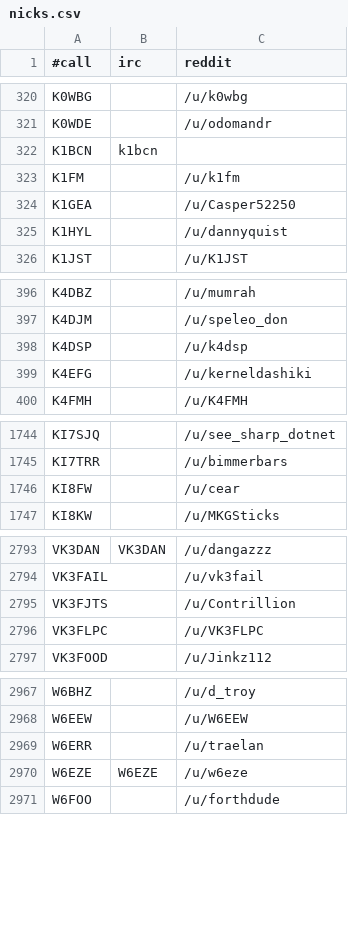
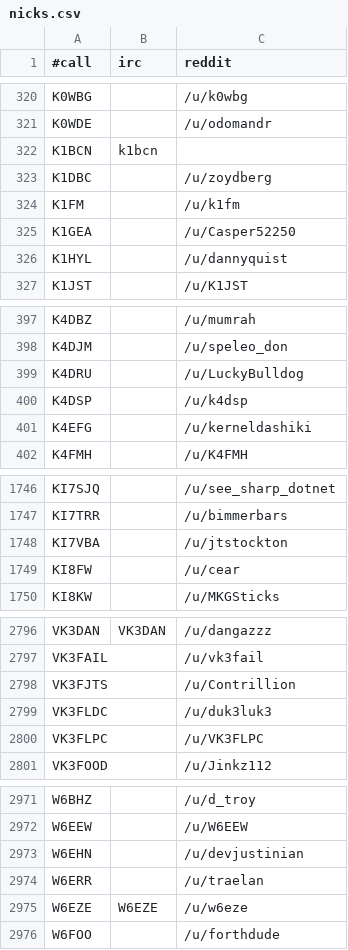
Before and after one commit to molo1134/qrmbot, a CSV file: lib/nicks.csv, drawn as a sheet; only a part is shown, gaps mark what is left out; the diff covers the shown part only.

Commit message:
scrape

```diff
--- a/lib/nicks.csv
+++ b/lib/nicks.csv
@@ -322,2 +322,3 @@ K0WDE,,/u/odomandr
 K1BCN,k1bcn,
+K1DBC,,/u/zoydberg
 K1FM,,/u/k1fm
@@ -397,2 +398,3 @@ K4DBZ,,/u/mumrah
 K4DJM,,/u/speleo_don
+K4DRU,,/u/LuckyBulldog
 K4DSP,,/u/k4dsp
@@ -1745,2 +1747,3 @@ KI7SJQ,,/u/see_sharp_dotnet
 KI7TRR,,/u/bimmerbars
+KI7VBA,,/u/jtstockton
 KI8FW,,/u/cear
@@ -2795,2 +2798,3 @@ VK3FAIL,,/u/vk3fail
 VK3FJTS,,/u/Contrillion
+VK3FLDC,,/u/duk3luk3
 VK3FLPC,,/u/VK3FLPC
@@ -2968,2 +2972,3 @@ W6BHZ,,/u/d_troy
 W6EEW,,/u/W6EEW
+W6EHN,,/u/devjustinian
 W6ERR,,/u/traelan
```
Also changed, not shown: 1 added row elsewhere in this file.
